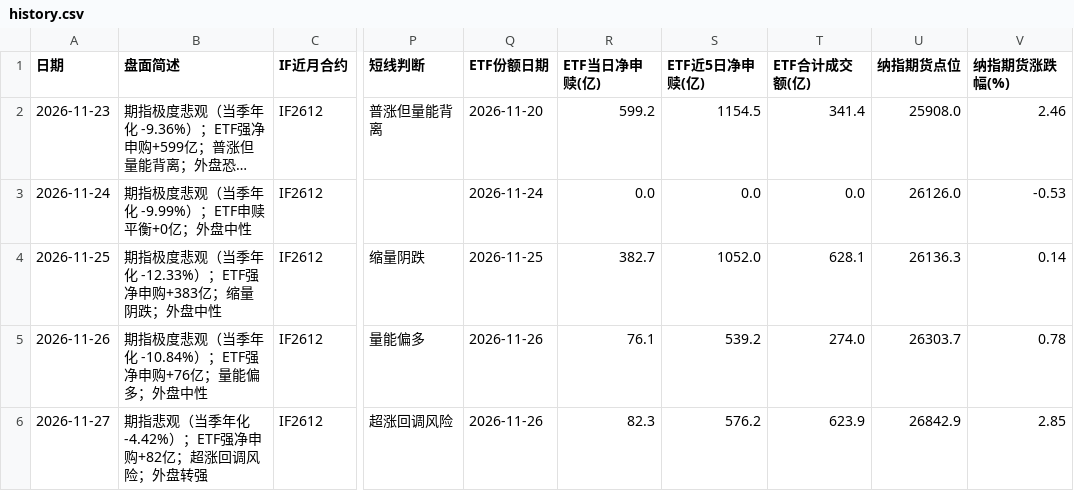
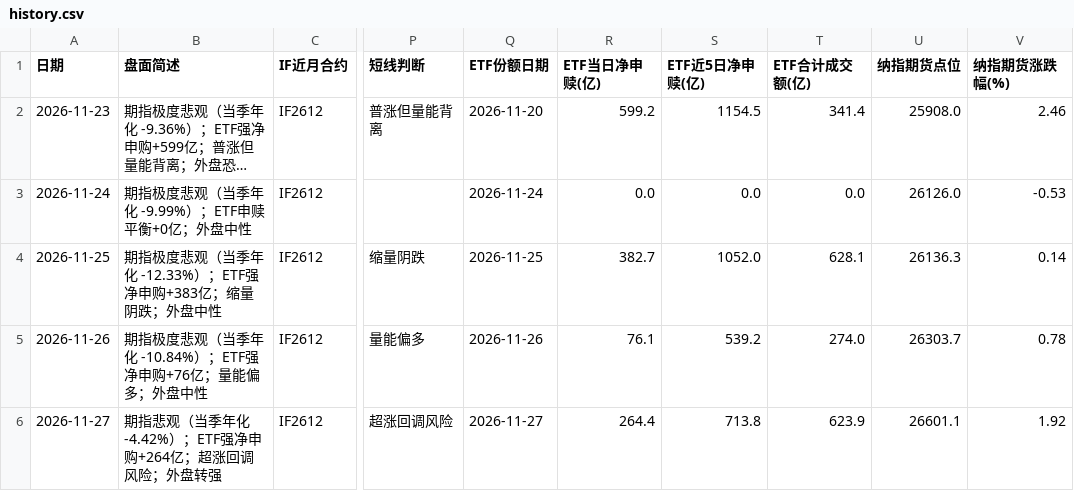
Before and after one commit to Irvingcloud/a-share-dashboard, a CSV file: history.csv, drawn as a sheet; only a part is shown, gaps mark what is left out; long unchanged cells end in …; the diff names each change by its address in the sheet, - before the commit and + after, or states it on an @@ line.

Commit message:
更新 2026-11-27 的盘面记录

```diff
--- a/history.csv
+++ b/history.csv
-B6 (盘面简述): 期指悲观（当季年化 -4.42%）；ETF强净申购+82亿；超涨回调风险；外盘转强
+B6 (盘面简述): 期指悲观（当季年化 -4.42%）；ETF强净申购+264亿；超涨回调风险；外盘转强
-Q6 (ETF份额日期): 2026-11-26
+Q6 (ETF份额日期): 2026-11-27
-R6 (ETF当日净申赎(亿)): 82.3
+R6 (ETF当日净申赎(亿)): 264.4
-S6 (ETF近5日净申赎(亿)): 576.2
+S6 (ETF近5日净申赎(亿)): 713.8
-U6 (纳指期货点位): 26842.9
+U6 (纳指期货点位): 26601.1
-V6 (纳指期货涨跌幅(%)): 2.85
+V6 (纳指期货涨跌幅(%)): 1.92
```
